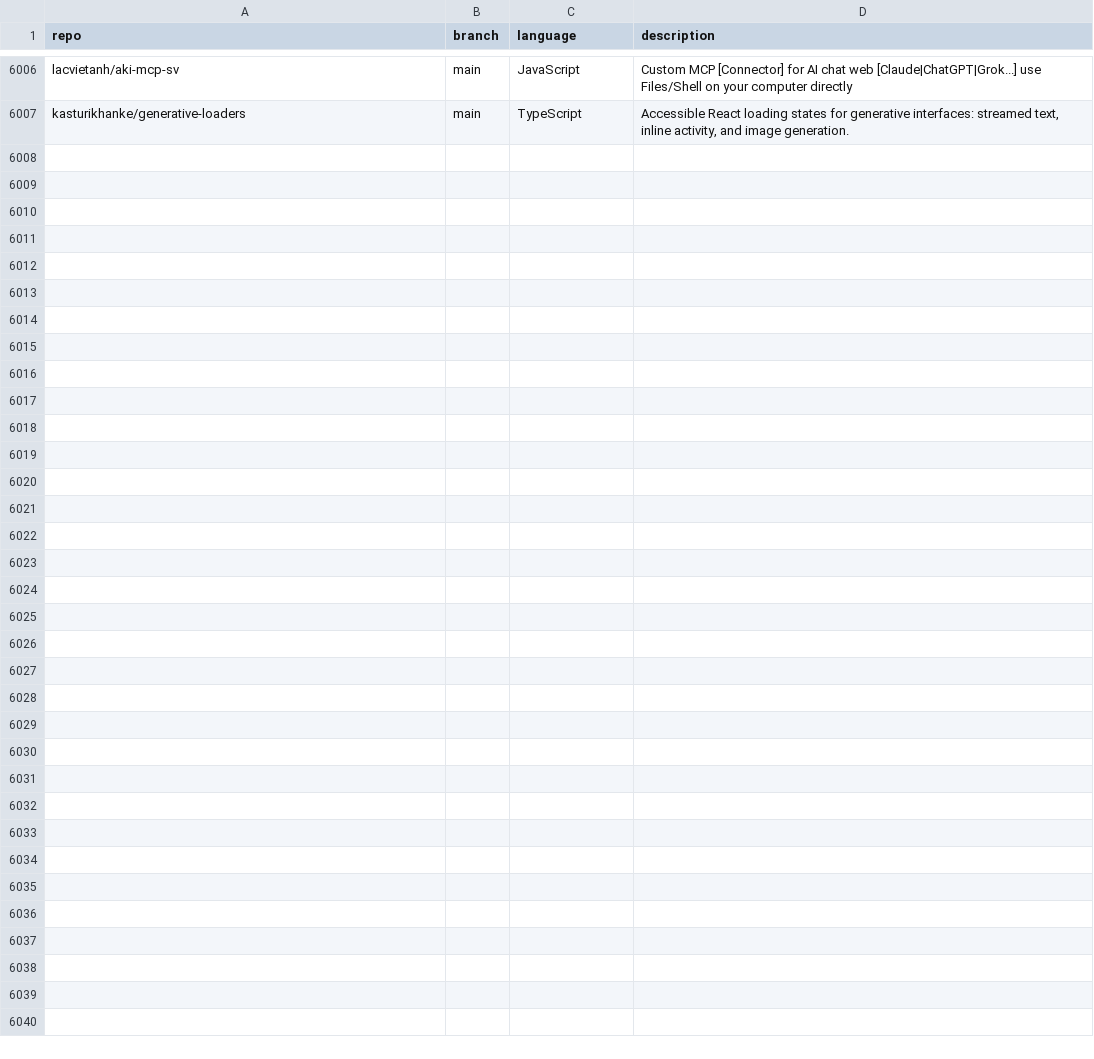
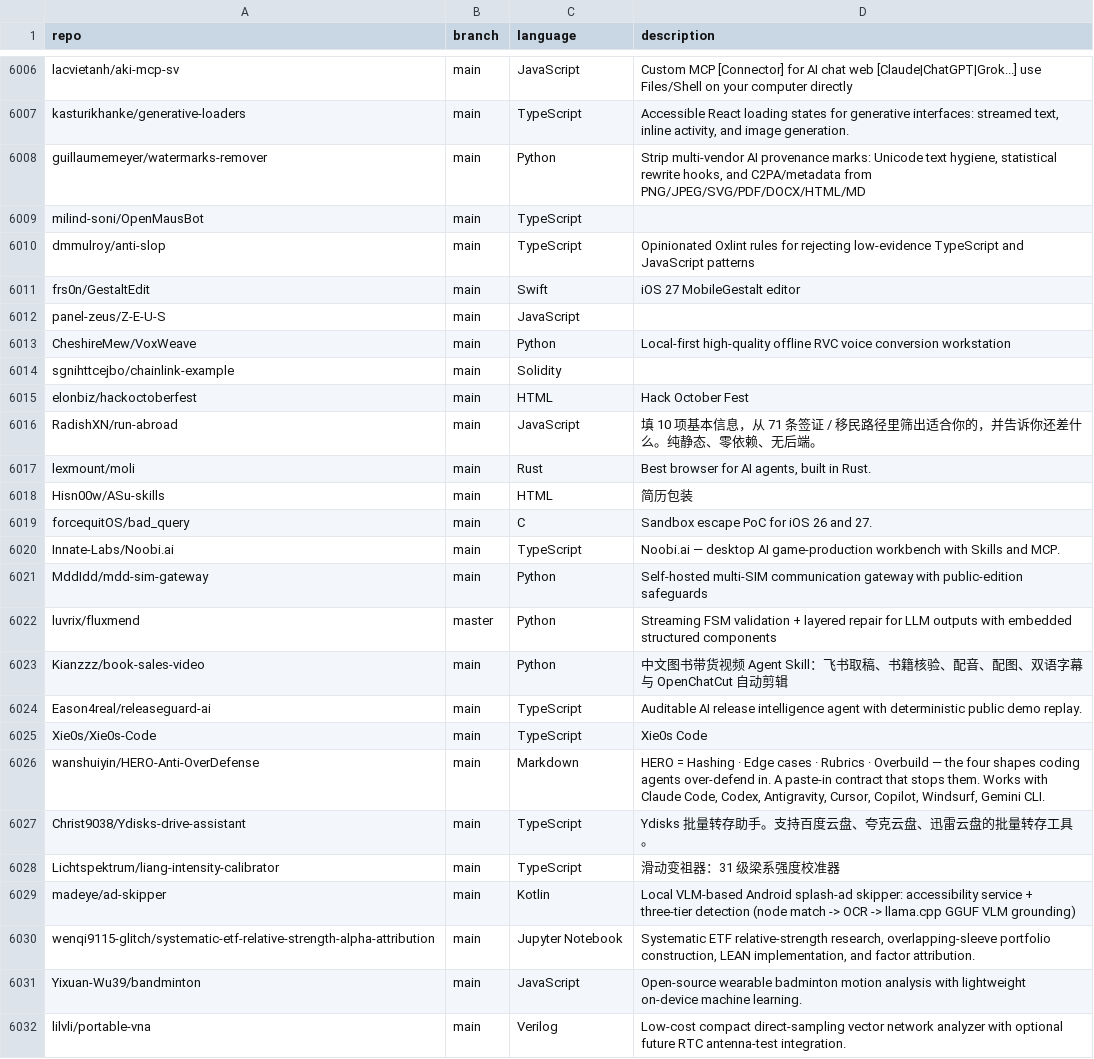
Before and after one commit to mgks/GitHubTree, a CSV file: _data/repositories.csv, drawn as a sheet; only a part is shown, gaps mark what is left out.

Commit message:
chore: added 25 new repos

```diff
--- a/_data/repositories.csv
+++ b/_data/repositories.csv
@@ -6007 +6007,26 @@ lacvietanh/aki-mcp-sv,main,JavaScript,"Custom MCP [Connector] for AI chat web [C
 kasturikhanke/generative-loaders,main,TypeScript,"Accessible React loading states for generative interfaces: streamed text, inline activity, and image generation."
+guillaumemeyer/watermarks-remover,main,Python,"Strip multi-vendor AI provenance marks: Unicode text hygiene, statistical rewrite hooks, and C2PA/metadata from PNG/JPEG/SVG/PDF/DOCX/HTML/MD"
+milind-soni/OpenMausBot,main,TypeScript,""
+dmmulroy/anti-slop,main,TypeScript,"Opinionated Oxlint rules for rejecting low-evidence TypeScript and JavaScript patterns"
+frs0n/GestaltEdit,main,Swift,"iOS 27 MobileGestalt editor"
+panel-zeus/Z-E-U-S,main,JavaScript,""
+CheshireMew/VoxWeave,main,Python,"Local-first high-quality offline RVC voice conversion workstation"
+sgnihttcejbo/chainlink-example,main,Solidity,""
+elonbiz/hackoctoberfest,main,HTML,"Hack October Fest"
+RadishXN/run-abroad,main,JavaScript,"填 10 项基本信息，从 71 条签证 / 移民路径里筛出适合你的，并告诉你还差什么。纯静态、零依赖、无后端。"
+lexmount/moli,main,Rust,"Best browser for AI agents, built in Rust."
+Hisn00w/ASu-skills,main,HTML,"简历包装"
+forcequitOS/bad_query,main,C,"Sandbox escape PoC for iOS 26 and 27."
+Innate-Labs/Noobi.ai,main,TypeScript,"Noobi.ai — desktop AI game-production workbench with Skills and MCP."
+MddIdd/mdd-sim-gateway,main,Python,"Self-hosted multi-SIM communication gateway with public-edition safeguards"
+luvrix/fluxmend,master,Python,"Streaming FSM validation + layered repair for LLM outputs with embedded structured components"
+Kianzzz/book-sales-video,main,Python,"中文图书带货视频 Agent Skill：飞书取稿、书籍核验、配音、配图、双语字幕与 OpenChatCut 自动剪辑"
+Eason4real/releaseguard-ai,main,TypeScript,"Auditable AI release intelligence agent with deterministic public demo replay."
+Xie0s/Xie0s-Code,main,TypeScript,"Xie0s Code"
+wanshuiyin/HERO-Anti-OverDefense,main,Markdown,"HERO = Hashing · Edge cases · Rubrics · Overbuild — the four shapes coding agents over-defend in. A paste-in contract that stops them. Works with Claude Code, Codex, Antigravity, Cursor, Copilot, Windsurf, Gemini CLI."
+Christ9038/Ydisks-drive-assistant,main,TypeScript,"Ydisks 批量转存助手。支持百度云盘、夸克云盘、迅雷云盘的批量转存工具。"
+Lichtspektrum/liang-intensity-calibrator,main,TypeScript,"滑动变祖器：31 级梁系强度校准器"
+madeye/ad-skipper,main,Kotlin,"Local VLM-based Android splash-ad skipper: accessibility service + three-tier detection (node match -> OCR -> llama.cpp GGUF VLM grounding)"
+wenqi9115-glitch/systematic-etf-relative-strength-alpha-attribution,main,Jupyter Notebook,"Systematic ETF relative-strength research, overlapping-sleeve portfolio construction, LEAN implementation, and factor attribution."
+Yixuan-Wu39/bandminton,main,JavaScript,"Open-source wearable badminton motion analysis with lightweight on-device machine learning."
+lilvli/portable-vna,main,Verilog,"Low-cost compact direct-sampling vector network analyzer with optional future RTC antenna-test integration."
```
